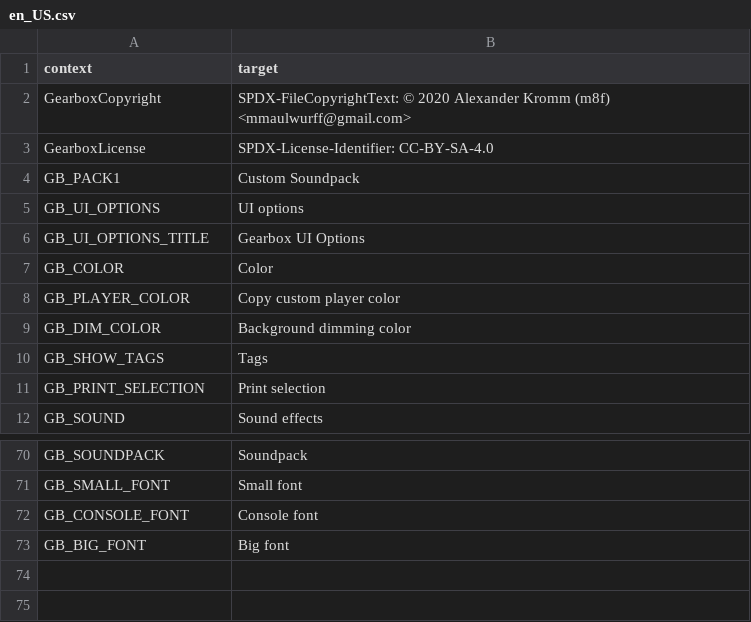
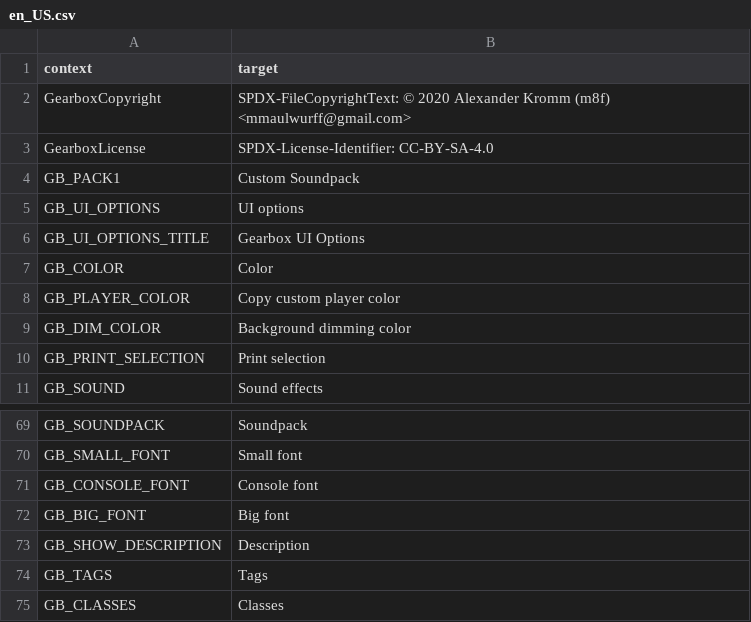
Before and after one commit to mmaulwurff/doom-toolbox, a CSV file: translations/Gearbox/en_US.csv, drawn as a sheet; only a part is shown, gaps mark what is left out; removed rows and columns are numbered as before the commit, all else as after; the diff names each change by its address in the sheet, - before the commit and + after, or states it on an @@ line.

Commit message:
feat(Gearbox): add option to show classes

```diff
--- a/translations/Gearbox/en_US.csv
+++ b/translations/Gearbox/en_US.csv
-row 10: GB_SHOW_TAGS | Tags
+row 73: GB_SHOW_DESCRIPTION | Description
+row 74: GB_TAGS | Tags
+row 75: GB_CLASSES | Classes
```
Also changed, not shown: translations/Gearbox/pt_BR.csv, translations/Gearbox/ru_RU.csv, 1 other file.
